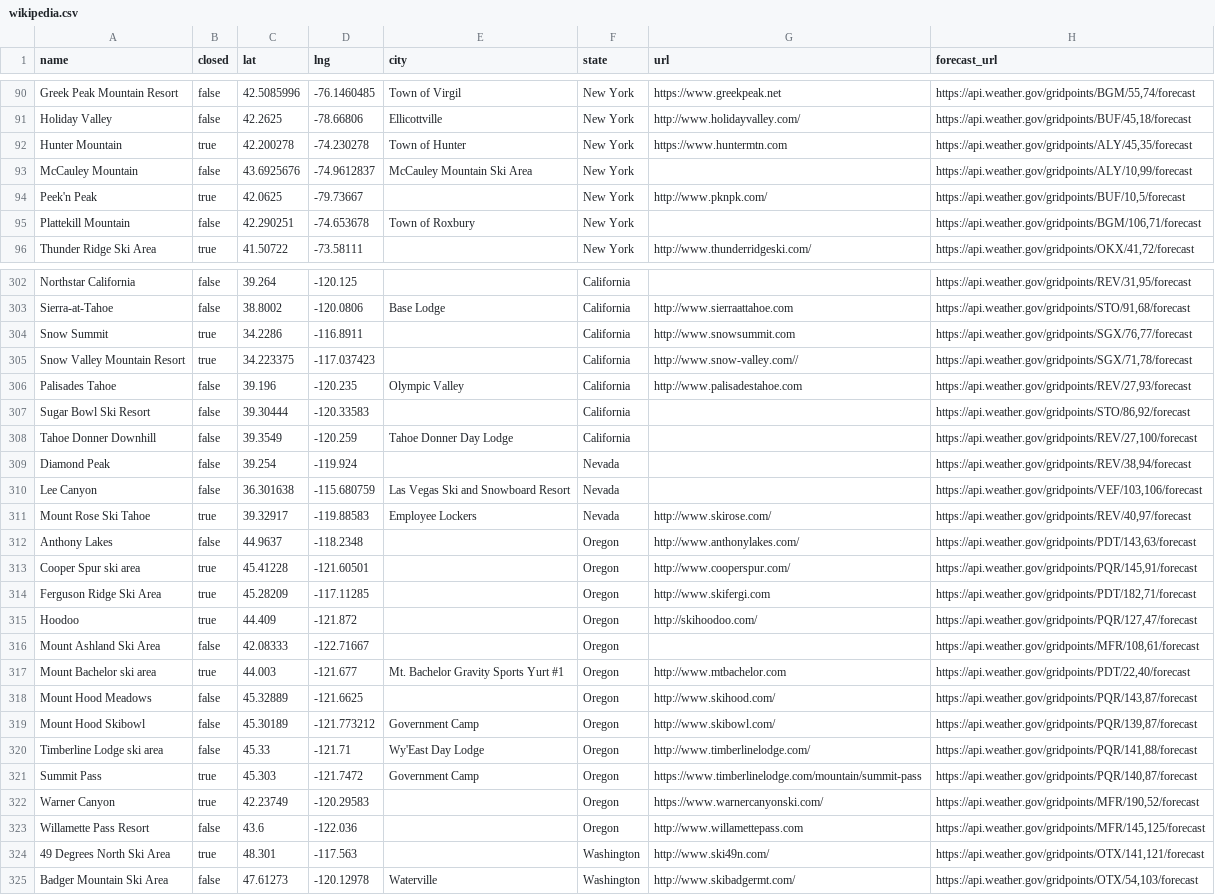
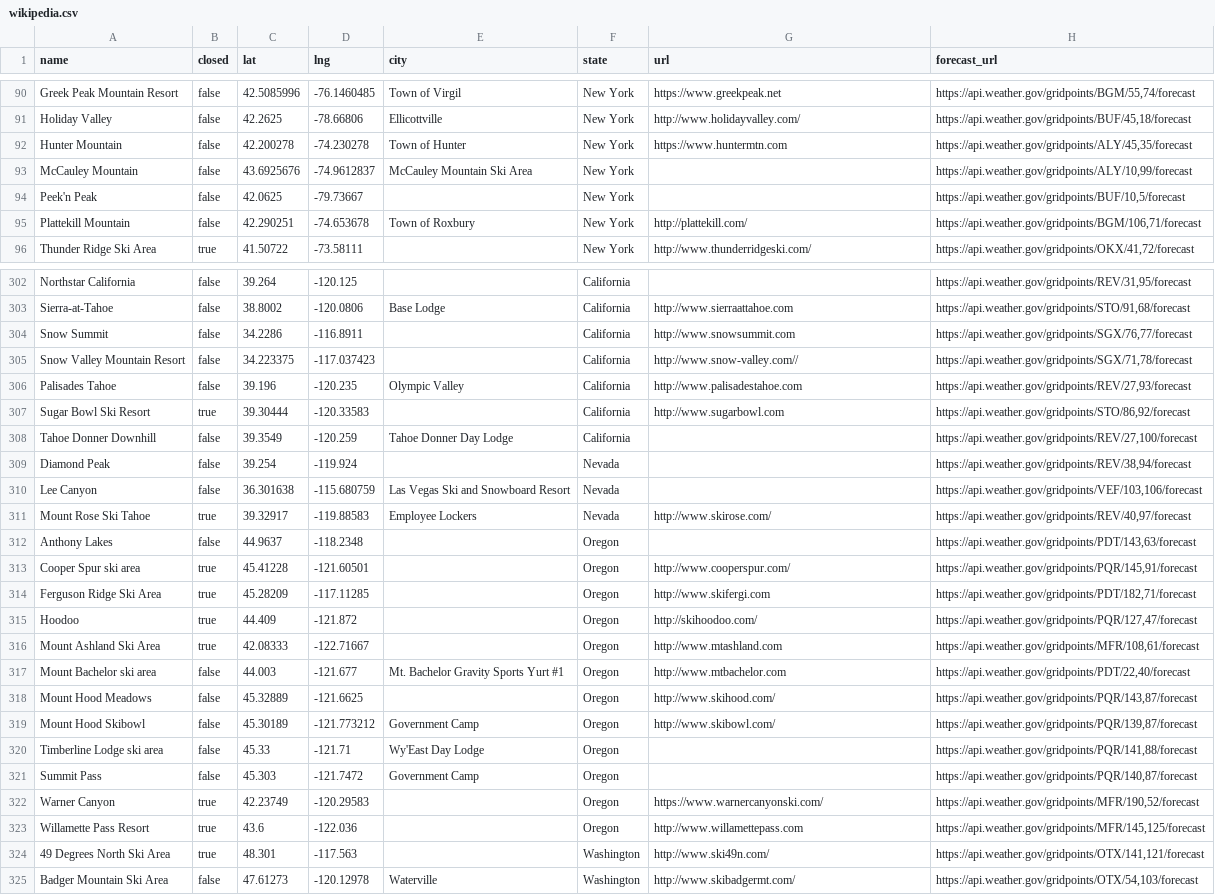
Before and after one commit to jtarchie/followthesnow, a CSV file: resorts/wikipedia.csv, drawn as a sheet; only a part is shown, gaps mark what is left out; the diff covers the shown part only.

```diff
--- a/resorts/wikipedia.csv
+++ b/resorts/wikipedia.csv
@@ -91,6 +91,6 @@ Greek Peak Mountain Resort,false,42.5085996,-76.1460485,Town of Virgil,New York,
 Holiday Valley,false,42.2625,-78.66806,Ellicottville,New York,http://www.holidayvalley.com/,"https://api.weather.gov/gridpoints/BUF/45,18/forecast"
-Hunter Mountain,true,42.200278,-74.230278,Town of Hunter,New York,https://www.huntermtn.com,"https://api.weather.gov/gridpoints/ALY/45,35/forecast"
+Hunter Mountain,false,42.200278,-74.230278,Town of Hunter,New York,https://www.huntermtn.com,"https://api.weather.gov/gridpoints/ALY/45,35/forecast"
 McCauley Mountain,false,43.6925676,-74.9612837,McCauley Mountain Ski Area,New York,,"https://api.weather.gov/gridpoints/ALY/10,99/forecast"
-Peek'n Peak,true,42.0625,-79.73667,,New York,http://www.pknpk.com/,"https://api.weather.gov/gridpoints/BUF/10,5/forecast"
-Plattekill Mountain,false,42.290251,-74.653678,Town of Roxbury,New York,,"https://api.weather.gov/gridpoints/BGM/106,71/forecast"
+Peek'n Peak,false,42.0625,-79.73667,,New York,,"https://api.weather.gov/gridpoints/BUF/10,5/forecast"
+Plattekill Mountain,false,42.290251,-74.653678,Town of Roxbury,New York,http://plattekill.com/,"https://api.weather.gov/gridpoints/BGM/106,71/forecast"
 Thunder Ridge Ski Area,true,41.50722,-73.58111,,New York,http://www.thunderridgeski.com/,"https://api.weather.gov/gridpoints/OKX/41,72/forecast"
@@ -303,6 +303,6 @@ Northstar California,false,39.264,-120.125,,California,,"https://api.weather.gov
 Sierra-at-Tahoe,false,38.8002,-120.0806,Base Lodge,California,http://www.sierraattahoe.com,"https://api.weather.gov/gridpoints/STO/91,68/forecast"
-Snow Summit,true,34.2286,-116.8911,,California,http://www.snowsummit.com,"https://api.weather.gov/gridpoints/SGX/76,77/forecast"
-Snow Valley Mountain Resort,true,34.223375,-117.037423,,California,http://www.snow-valley.com//,"https://api.weather.gov/gridpoints/SGX/71,78/forecast"
+Snow Summit,false,34.2286,-116.8911,,California,http://www.snowsummit.com,"https://api.weather.gov/gridpoints/SGX/76,77/forecast"
+Snow Valley Mountain Resort,false,34.223375,-117.037423,,California,http://www.snow-valley.com//,"https://api.weather.gov/gridpoints/SGX/71,78/forecast"
 Palisades Tahoe,false,39.196,-120.235,Olympic Valley,California,http://www.palisadestahoe.com,"https://api.weather.gov/gridpoints/REV/27,93/forecast"
-Sugar Bowl Ski Resort,false,39.30444,-120.33583,,California,,"https://api.weather.gov/gridpoints/STO/86,92/forecast"
+Sugar Bowl Ski Resort,true,39.30444,-120.33583,,California,http://www.sugarbowl.com,"https://api.weather.gov/gridpoints/STO/86,92/forecast"
 Tahoe Donner Downhill,false,39.3549,-120.259,Tahoe Donner Day Lodge,California,,"https://api.weather.gov/gridpoints/REV/27,100/forecast"
@@ -311,3 +311,3 @@ Lee Canyon,false,36.301638,-115.680759,Las Vegas Ski and Snowboard Resort,Nevada
 Mount Rose Ski Tahoe,true,39.32917,-119.88583,Employee Lockers,Nevada,http://www.skirose.com/,"https://api.weather.gov/gridpoints/REV/40,97/forecast"
-Anthony Lakes,false,44.9637,-118.2348,,Oregon,http://www.anthonylakes.com/,"https://api.weather.gov/gridpoints/PDT/143,63/forecast"
+Anthony Lakes,false,44.9637,-118.2348,,Oregon,,"https://api.weather.gov/gridpoints/PDT/143,63/forecast"
 Cooper Spur ski area,true,45.41228,-121.60501,,Oregon,http://www.cooperspur.com/,"https://api.weather.gov/gridpoints/PQR/145,91/forecast"
@@ -315,10 +315,10 @@ Ferguson Ridge Ski Area,true,45.28209,-117.11285,,Oregon,http://www.skifergi.com
 Hoodoo,true,44.409,-121.872,,Oregon,http://skihoodoo.com/,"https://api.weather.gov/gridpoints/PQR/127,47/forecast"
-Mount Ashland Ski Area,false,42.08333,-122.71667,,Oregon,,"https://api.weather.gov/gridpoints/MFR/108,61/forecast"
-Mount Bachelor ski area,true,44.003,-121.677,Mt. Bachelor Gravity Sports Yurt #1,Oregon,http://www.mtbachelor.com,"https://api.weather.gov/gridpoints/PDT/22,40/forecast"
+Mount Ashland Ski Area,true,42.08333,-122.71667,,Oregon,http://www.mtashland.com,"https://api.weather.gov/gridpoints/MFR/108,61/forecast"
+Mount Bachelor ski area,false,44.003,-121.677,Mt. Bachelor Gravity Sports Yurt #1,Oregon,http://www.mtbachelor.com,"https://api.weather.gov/gridpoints/PDT/22,40/forecast"
 Mount Hood Meadows,false,45.32889,-121.6625,,Oregon,http://www.skihood.com/,"https://api.weather.gov/gridpoints/PQR/143,87/forecast"
 Mount Hood Skibowl,false,45.30189,-121.773212,Government Camp,Oregon,http://www.skibowl.com/,"https://api.weather.gov/gridpoints/PQR/139,87/forecast"
-Timberline Lodge ski area,false,45.33,-121.71,Wy'East Day Lodge,Oregon,http://www.timberlinelodge.com/,"https://api.weather.gov/gridpoints/PQR/141,88/forecast"
-Summit Pass,true,45.303,-121.7472,Government Camp,Oregon,https://www.timberlinelodge.com/mountain/summit-pass,"https://api.weather.gov/gridpoints/PQR/140,87/forecast"
+Timberline Lodge ski area,false,45.33,-121.71,Wy'East Day Lodge,Oregon,,"https://api.weather.gov/gridpoints/PQR/141,88/forecast"
+Summit Pass,false,45.303,-121.7472,Government Camp,Oregon,,"https://api.weather.gov/gridpoints/PQR/140,87/forecast"
 Warner Canyon,true,42.23749,-120.29583,,Oregon,https://www.warnercanyonski.com/,"https://api.weather.gov/gridpoints/MFR/190,52/forecast"
-Willamette Pass Resort,false,43.6,-122.036,,Oregon,http://www.willamettepass.com,"https://api.weather.gov/gridpoints/MFR/145,125/forecast"
+Willamette Pass Resort,true,43.6,-122.036,,Oregon,http://www.willamettepass.com,"https://api.weather.gov/gridpoints/MFR/145,125/forecast"
 49 Degrees North Ski Area,true,48.301,-117.563,,Washington,http://www.ski49n.com/,"https://api.weather.gov/gridpoints/OTX/141,121/forecast"
```
Also changed, not shown: 46 edited cells elsewhere in this file.
